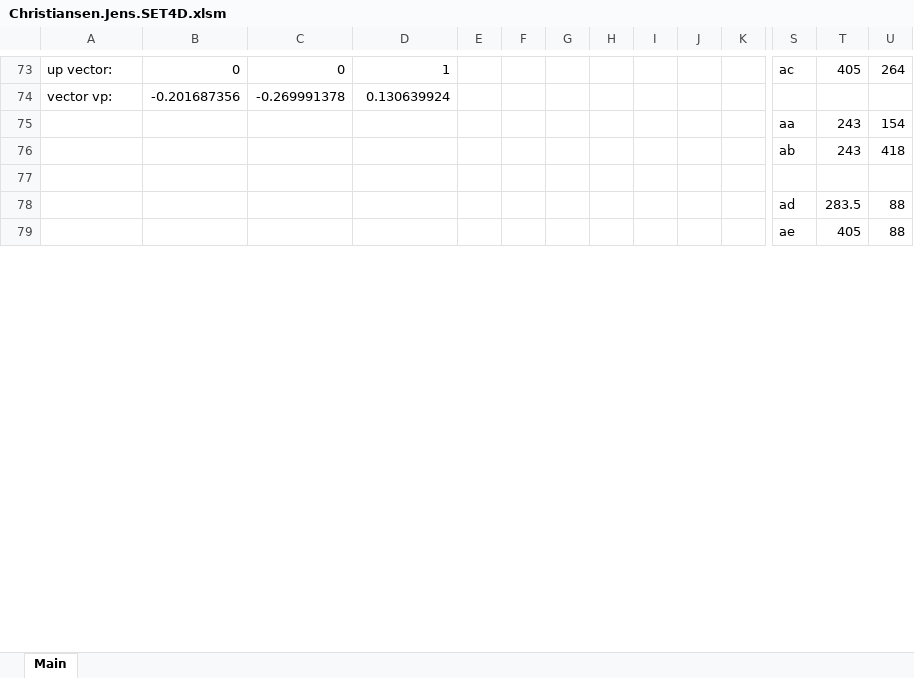
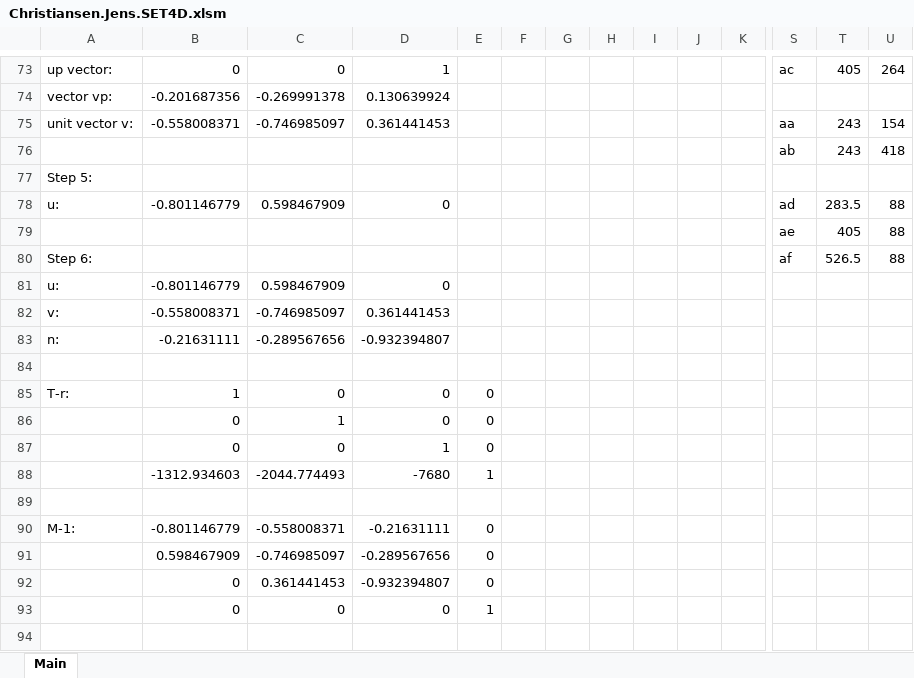
Before and after one commit to JensErikChristiansen/comp4560, an Excel workbook: Christiansen.Jens.SET4D.xlsm, sheet Main, drawn as a sheet; only a part is shown, gaps mark what is left out; values as stored, in another font and other column widths than the file's, no borders; charts and pictures not drawn; removed rows and columns are numbered as before the commit, all else as after; rows hold the shown columns only; the diff covers the shown part only; the diff names each change by its address in the sheet, - before the commit and + after, or states it on an @@ line.

Commit message:
finished step 8

```diff
--- a/Christiansen.Jens.SET4D.xlsm (sheet Main)
+++ b/Christiansen.Jens.SET4D.xlsm (sheet Main)
-row 75:  |  |  |  |  |  |  |  |  |  |  | aa | 243 | 154
+row 75: unit vector v: | -0.558008371 | -0.746985097 | 0.361441453 |  |  |  |  |  |  |  | aa | 243 | 154
+row 77: Step 5:
+row 78: u: | -0.801146779 | 0.598467909 | 0 |  |  |  |  |  |  |  | ad | 283.5 | 88
+row 79:  |  |  |  |  |  |  |  |  |  |  | ae | 405 | 88
+row 80: Step 6: |  |  |  |  |  |  |  |  |  |  | af | 526.5 | 88
+row 81: u: | -0.801146779 | 0.598467909 | 0
+row 82: v: | -0.558008371 | -0.746985097 | 0.361441453
+row 83: n: | -0.21631111 | -0.289567656 | -0.932394807
+row 85: T-r: | 1 | 0 | 0 | 0
+row 86:  | 0 | 1 | 0 | 0
+row 87:  | 0 | 0 | 1 | 0
+row 88:  | -1312.934603 | -2044.774493 | -7680 | 1
-row 89:  |  |  |  |  |  |  |  |  |  |  | ad | 283.5 | 88
+row 89: (empty)
+row 90: M-1: | -0.801146779 | -0.558008371 | -0.21631111 | 0
+row 91:  | 0.598467909 | -0.746985097 | -0.289567656 | 0
+row 92:  | 0 | 0.361441453 | -0.932394807 | 0
+row 93:  | 0 | 0 | 0 | 1
-row 94:  |  |  |  |  |  |  |  |  |  |  | ae | 405 | 88
+row 94: (empty)
```
Also changed, not shown: 207 added rows and 3 edited cells elsewhere in this sheet, charts or pictures.
